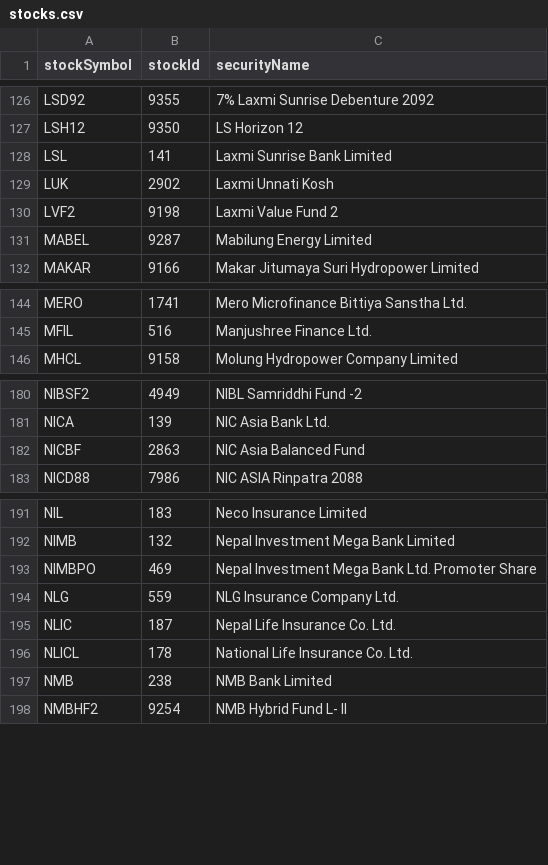
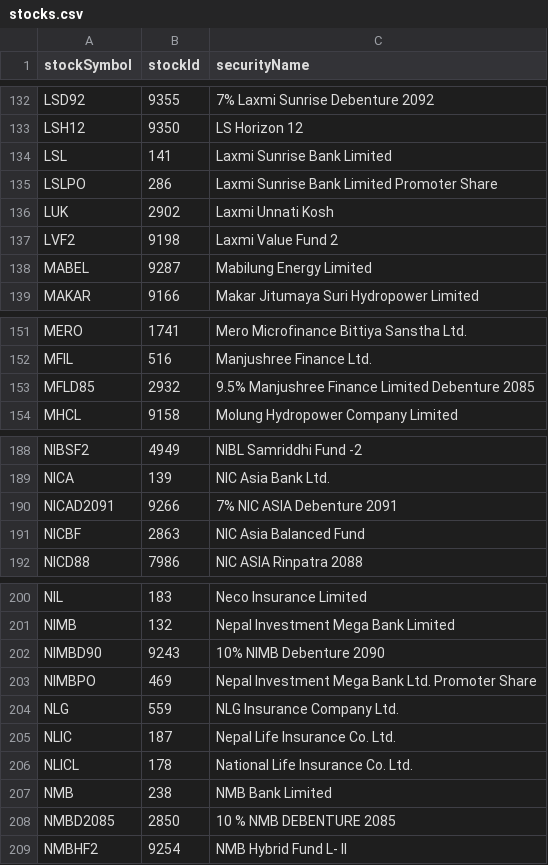
Before and after one commit to mekalimaicha/nepse-floorsheet, a CSV file: data/lookups/stocks.csv, drawn as a sheet; only a part is shown, gaps mark what is left out; the diff covers the shown part only; the diff names each change by its address in the sheet, - before the commit and + after, or states it on an @@ line.

```diff
--- a/data/lookups/stocks.csv
+++ b/data/lookups/stocks.csv
+row 135: LSLPO | 286 | Laxmi Sunrise Bank Limited Promoter Share
+row 153: MFLD85 | 2932 | 9.5% Manjushree Finance Limited Debenture 2085
+row 190: NICAD2091 | 9266 | 7% NIC ASIA Debenture 2091
+row 202: NIMBD90 | 9243 | 10% NIMB Debenture 2090
+row 208: NMBD2085 | 2850 | 10 % NMB DEBENTURE 2085
```
Also changed, not shown: 10 added rows elsewhere in this file, 1 other file.
